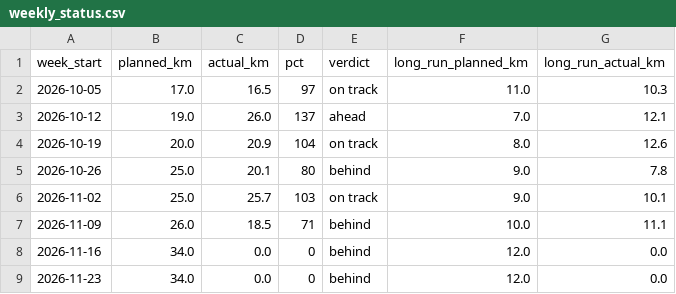
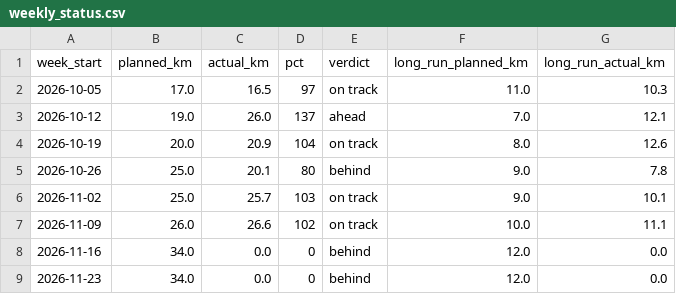
Before and after one commit to cedrichelewaut/marathoning, a CSV file: data/weekly_status.csv, drawn as a sheet; only a part is shown.

```diff
--- a/data/weekly_status.csv
+++ b/data/weekly_status.csv
@@ -6,3 +6,3 @@ week_start,planned_km,actual_km,pct,verdict,long_run_planned_km,long_run_actual_
 2026-11-02,25.0,25.7,103,on track,9.0,10.1
-2026-11-09,26.0,18.5,71,behind,10.0,11.1
+2026-11-09,26.0,26.6,102,on track,10.0,11.1
 2026-11-16,34.0,0.0,0,behind,12.0,0.0
```
Also changed, not shown: data/strava_runs.csv, 2 other files.
